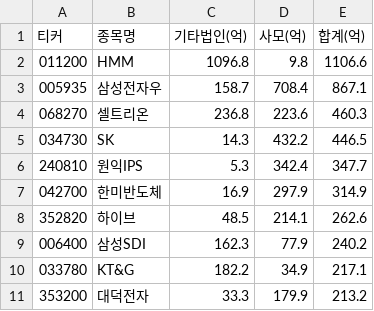
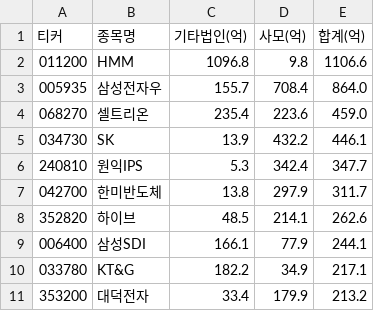
Before and after one commit to SnowKonn/krx-flow-telegram, a CSV file: data/20261020_기타법인사모_동시순매수.csv, drawn as a sheet.

```diff
--- a/data/20261020_기타법인사모_동시순매수.csv
+++ b/data/20261020_기타법인사모_동시순매수.csv
@@ -2,10 +2,10 @@
 011200,HMM,1096.8,9.8,1106.6
-005935,삼성전자우,158.7,708.4,867.1
-068270,셀트리온,236.8,223.6,460.3
-034730,SK,14.3,432.2,446.5
+005935,삼성전자우,155.7,708.4,864.0
+068270,셀트리온,235.4,223.6,459.0
+034730,SK,13.9,432.2,446.1
 240810,원익IPS,5.3,342.4,347.7
-042700,한미반도체,16.9,297.9,314.9
+042700,한미반도체,13.8,297.9,311.7
 352820,하이브,48.5,214.1,262.6
-006400,삼성SDI,162.3,77.9,240.2
+006400,삼성SDI,166.1,77.9,244.1
 033780,KT&G,182.2,34.9,217.1
-353200,대덕전자,33.3,179.9,213.2
+353200,대덕전자,33.4,179.9,213.2
```
Also changed, not shown: data/20261020_금융투자_3주연속.csv.
